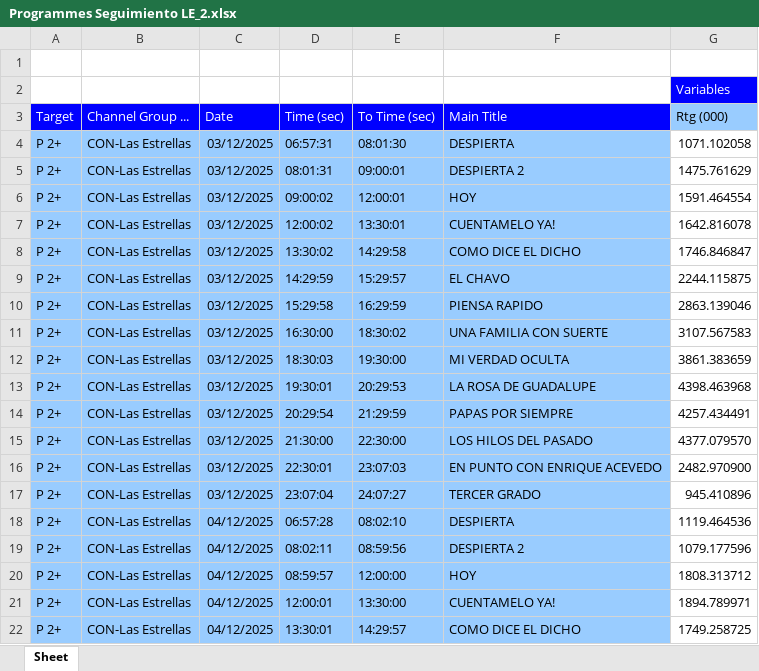
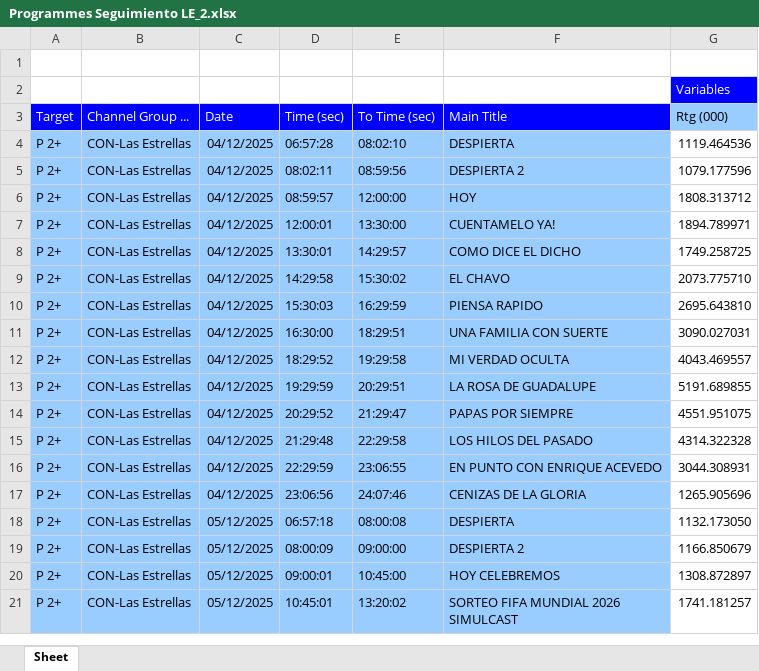
Before and after one commit to moonkey1995/Seguimiento-LE, an Excel workbook: Programmes Seguimiento LE_2.xlsx, sheet Sheet, drawn as a sheet; only a part is shown; the shorter side is filled out with more unchanged rows; values as stored, in another font and other column widths than the file's, no borders; removed rows and columns are numbered as before the commit, all else as after; the diff covers the shown part only; the diff names each change by its address in the sheet, - before the commit and + after, or states it on an @@ line.

```diff
--- a/Programmes Seguimiento LE_2.xlsx (sheet Sheet)
+++ b/Programmes Seguimiento LE_2.xlsx (sheet Sheet)
-row 4: P 2+ | CON-Las Estrellas | 03/12/2025 | 06:57:31 | 08:01:30 | DESPIERTA | 1071.102058
-row 5: P 2+ | CON-Las Estrellas | 03/12/2025 | 08:01:31 | 09:00:01 | DESPIERTA 2 | 1475.761629
-row 6: P 2+ | CON-Las Estrellas | 03/12/2025 | 09:00:02 | 12:00:01 | HOY | 1591.464554
-row 7: P 2+ | CON-Las Estrellas | 03/12/2025 | 12:00:02 | 13:30:01 | CUENTAMELO YA! | 1642.816078
-row 8: P 2+ | CON-Las Estrellas | 03/12/2025 | 13:30:02 | 14:29:58 | COMO DICE EL DICHO | 1746.846847
-row 9: P 2+ | CON-Las Estrellas | 03/12/2025 | 14:29:59 | 15:29:57 | EL CHAVO | 2244.115875
-row 10: P 2+ | CON-Las Estrellas | 03/12/2025 | 15:29:58 | 16:29:59 | PIENSA RAPIDO | 2863.139046
-row 11: P 2+ | CON-Las Estrellas | 03/12/2025 | 16:30:00 | 18:30:02 | UNA FAMILIA CON SUERTE | 3107.567583
-row 12: P 2+ | CON-Las Estrellas | 03/12/2025 | 18:30:03 | 19:30:00 | MI VERDAD OCULTA | 3861.383659
-row 13: P 2+ | CON-Las Estrellas | 03/12/2025 | 19:30:01 | 20:29:53 | LA ROSA DE GUADALUPE | 4398.463968
-row 14: P 2+ | CON-Las Estrellas | 03/12/2025 | 20:29:54 | 21:29:59 | PAPAS POR SIEMPRE | 4257.434491
-row 15: P 2+ | CON-Las Estrellas | 03/12/2025 | 21:30:00 | 22:30:00 | LOS HILOS DEL PASADO | 4377.079570
-row 16: P 2+ | CON-Las Estrellas | 03/12/2025 | 22:30:01 | 23:07:03 | EN PUNTO CON ENRIQUE ACEVEDO | 2482.970900
-row 17: P 2+ | CON-Las Estrellas | 03/12/2025 | 23:07:04 | 24:07:27 | TERCER GRADO | 945.410896
```
Also changed, not shown: 14 added rows elsewhere in this sheet, 1 other file.
